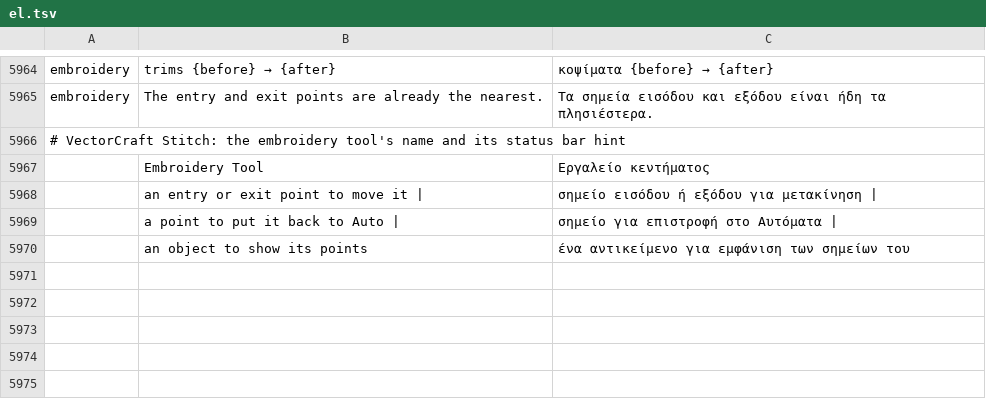
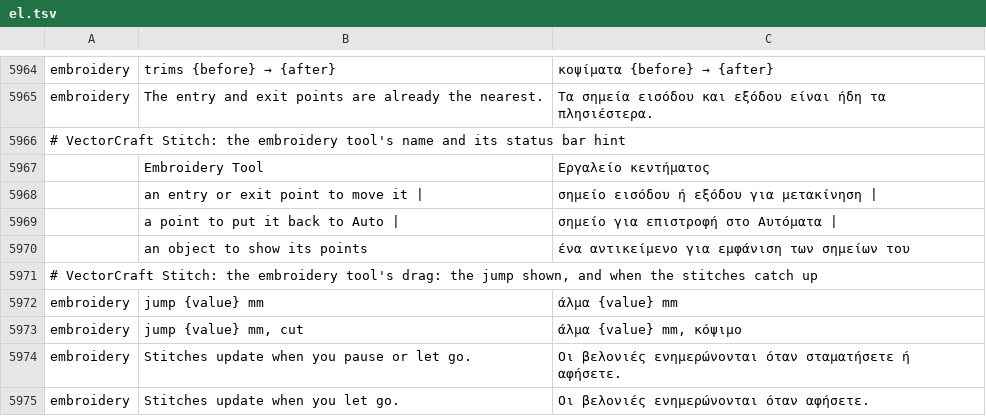
Before and after one commit to przbat-public/vectorcraft-stitch, a TSV file: crates/ui-egui/src/i18n/el.tsv, drawn as a sheet; only a part is shown, gaps mark what is left out.

```diff
--- a/crates/ui-egui/src/i18n/el.tsv
+++ b/crates/ui-egui/src/i18n/el.tsv
@@ -5970 +5970,6 @@ embroidery	The entry and exit points are already the nearest.	Τα σημεία
 	 an object to show its points	 ένα αντικείμενο για εμφάνιση των σημείων του
+# VectorCraft Stitch: the embroidery tool's drag: the jump shown, and when the stitches catch up
+embroidery	jump {value} mm	άλμα {value} mm
+embroidery	jump {value} mm, cut	άλμα {value} mm, κόψιμο
+embroidery	Stitches update when you pause or let go.	Οι βελονιές ενημερώνονται όταν σταματήσετε ή αφήσετε.
+embroidery	Stitches update when you let go.	Οι βελονιές ενημερώνονται όταν αφήσετε.
```
Also changed, not shown: crates/ui-egui/src/i18n/bg.tsv, crates/ui-egui/src/i18n/ka.tsv, 29 other files.
